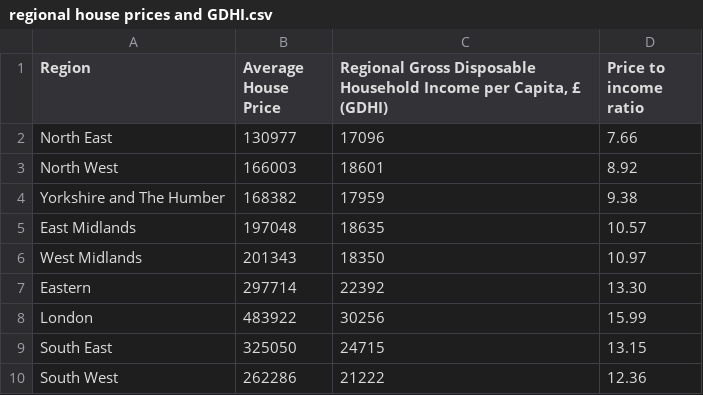
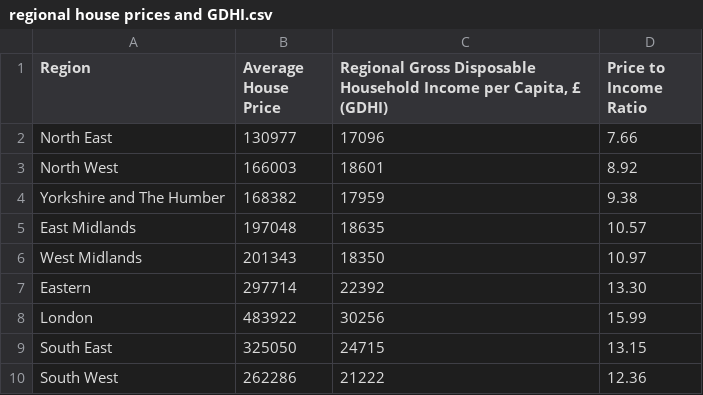
Before and after one commit to Nahum4/Nahum4.github.io, a CSV file: regional house prices and GDHI.csv, drawn as a sheet.

Commit message:
Update regional house prices and GDHI.csv

```diff
--- a/regional house prices and GDHI.csv
+++ b/regional house prices and GDHI.csv
@@ -1,2 +1,2 @@
-Region,Average House Price,"Regional Gross Disposable Household Income per Capita, £ (GDHI)",Price to income ratio
+Region,Average House Price,"Regional Gross Disposable Household Income per Capita, £ (GDHI)",Price to Income Ratio
 North East,130977,17096,7.66
```
